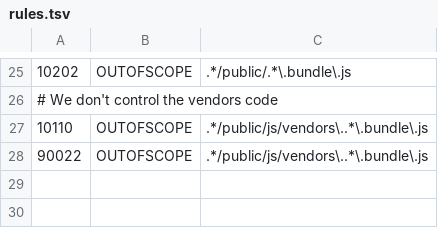
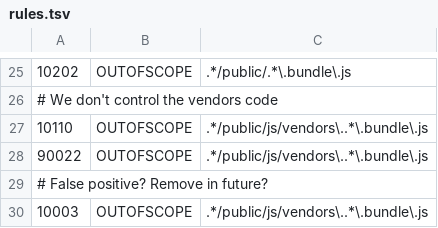
Before and after one commit to UKHomeOffice/design-system, a TSV file: .zap/rules.tsv, drawn as a sheet; only a part is shown, gaps mark what is left out.

Commit message:
CI: Update Zap rules to avoid false positive

```diff
--- a/.zap/rules.tsv
+++ b/.zap/rules.tsv
@@ -28 +28,3 @@
 90022	OUTOFSCOPE	.*/public/js/vendors\..*\.bundle\.js
+# False positive? Remove in future?
+10003	OUTOFSCOPE	.*/public/js/vendors\..*\.bundle\.js
```
